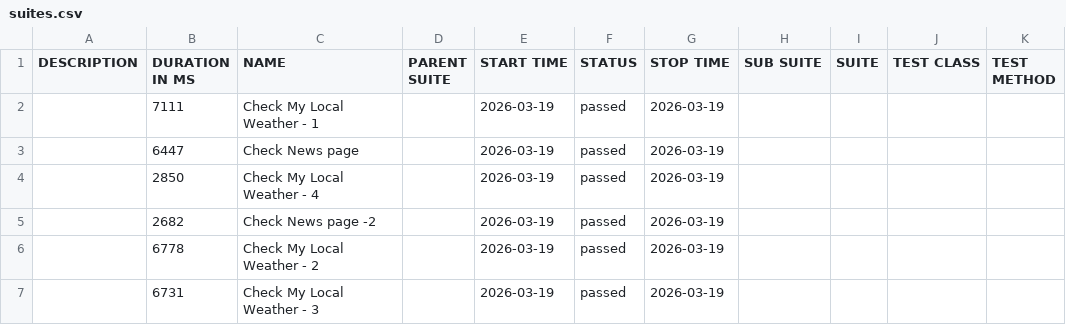
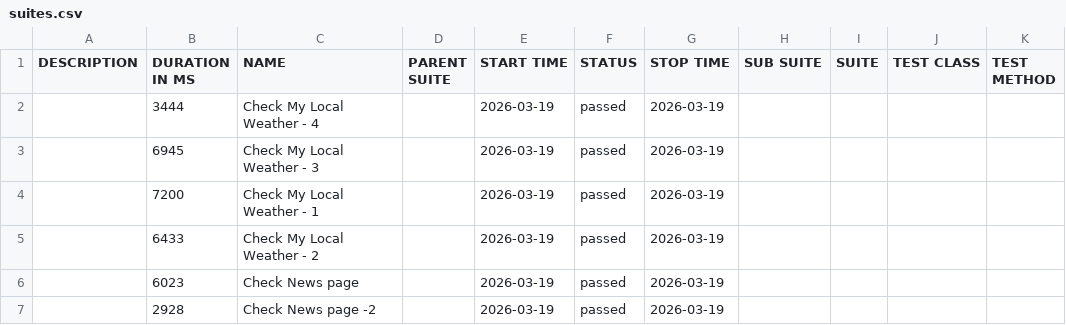
Before and after one commit to zabiullak/ReqnrollWithPlaywright, a CSV file: data/suites.csv, drawn as a sheet.

```diff
--- a/data/suites.csv
+++ b/data/suites.csv
@@ -1,7 +1,7 @@
 "DESCRIPTION","DURATION IN MS","NAME","PARENT SUITE","START TIME","STATUS","STOP TIME","SUB SUITE","SUITE","TEST CLASS","TEST METHOD"
-"","7111","Check My Local Weather - 1","","2026-03-19","passed","2026-03-19","","","",""
-"","6447","Check News page","","2026-03-19","passed","2026-03-19","","","",""
-"","2850","Check My Local Weather - 4","","2026-03-19","passed","2026-03-19","","","",""
-"","2682","Check News page -2","","2026-03-19","passed","2026-03-19","","","",""
-"","6778","Check My Local Weather - 2","","2026-03-19","passed","2026-03-19","","","",""
-"","6731","Check My Local Weather - 3","","2026-03-19","passed","2026-03-19","","","",""
+"","3444","Check My Local Weather - 4","","2026-03-19","passed","2026-03-19","","","",""
+"","6945","Check My Local Weather - 3","","2026-03-19","passed","2026-03-19","","","",""
+"","7200","Check My Local Weather - 1","","2026-03-19","passed","2026-03-19","","","",""
+"","6433","Check My Local Weather - 2","","2026-03-19","passed","2026-03-19","","","",""
+"","6023","Check News page","","2026-03-19","passed","2026-03-19","","","",""
+"","2928","Check News page -2","","2026-03-19","passed","2026-03-19","","","",""
```
Also changed, not shown: 27 other files.
